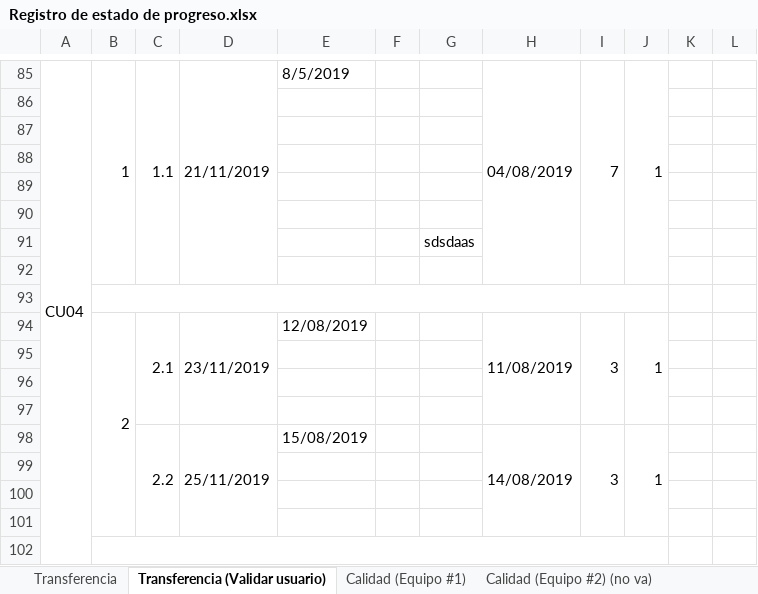
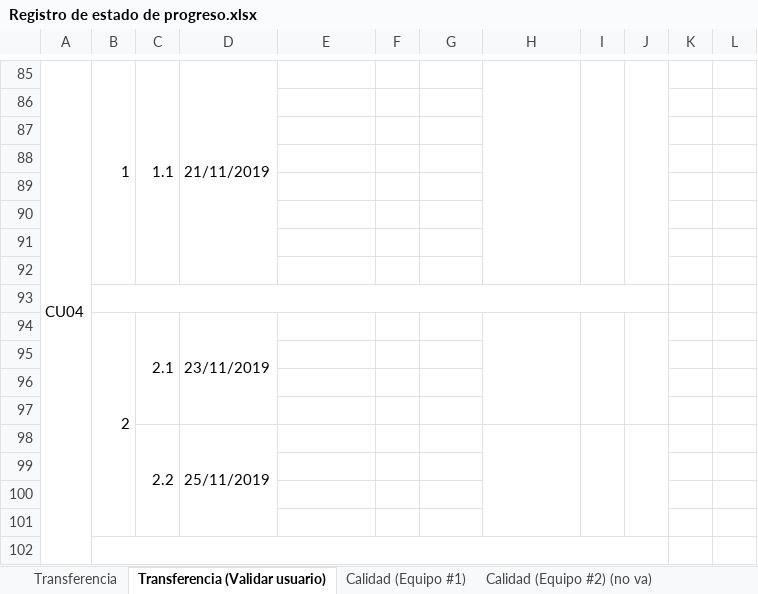
Before and after one commit to cristianpazu/Proyecto-Sanambiente, an Excel workbook: Documentos para el proyecto de Sanambiente/Registro de estado de progreso.xlsx, sheet Transferencia (Validar usuario), drawn as a sheet; only a part is shown, gaps mark what is left out; values as stored, in another font and other column widths than the file's, no cell formats; charts and pictures not drawn; removed rows and columns are numbered as before the commit, all else as after; the diff covers the shown part only; the diff names each change by its address in the sheet, - before the commit and + after, or states it on an @@ line.

```diff
--- a/Documentos para el proyecto de Sanambiente/Registro de estado de progreso.xlsx (sheet Transferencia (Validar usuario))
+++ b/Documentos para el proyecto de Sanambiente/Registro de estado de progreso.xlsx (sheet Transferencia (Validar usuario))
-A85:A110 merged
+A85:A110 merged
-B85:B92 merged
+B85:B92 merged
-C85:C92 merged
+C85:C92 merged
-D85:D92 merged
+D85:D92 merged
-E85: 8/5/2019
+E85: (empty)
-H85: 04/08/2019
+H85: (empty)
-H85:H92 merged
+H85:H92 merged
-I85: 7
+I85: (empty)
-I85:I92 merged
+I85:I92 merged
-J85: 1
+J85: (empty)
-J85:J92 merged
+J85:J92 merged
-row 91:  |  |  |  |  |  | sdsdaas
-row 92: (empty)
-row 93: (empty)
-row 94:  | 2 | 2.1 | 23/11/2019 | 12/08/2019 |  |  | 11/08/2019 | 3 | 1
+B93:J93 merged
+row 94:  | 2 | 2.1 | 23/11/2019
-row 95:  |  | 2.2 | 25/11/2019 | 15/08/2019 |  |  | 14/08/2019 | 3 | 1
+row 95: (empty)
-C98:C101 merged
-D98:D101 merged
-H98:H101 merged
-I98:I101 merged
-J98:J101 merged
+row 96: (empty)
+row 97: (empty)
+row 98:  |  | 2.2 | 25/11/2019
```
Also changed, not shown: 43 added rows, 43 removed rows, 40 edited cells and merged cells elsewhere in this sheet, cell formats, charts or pictures.
